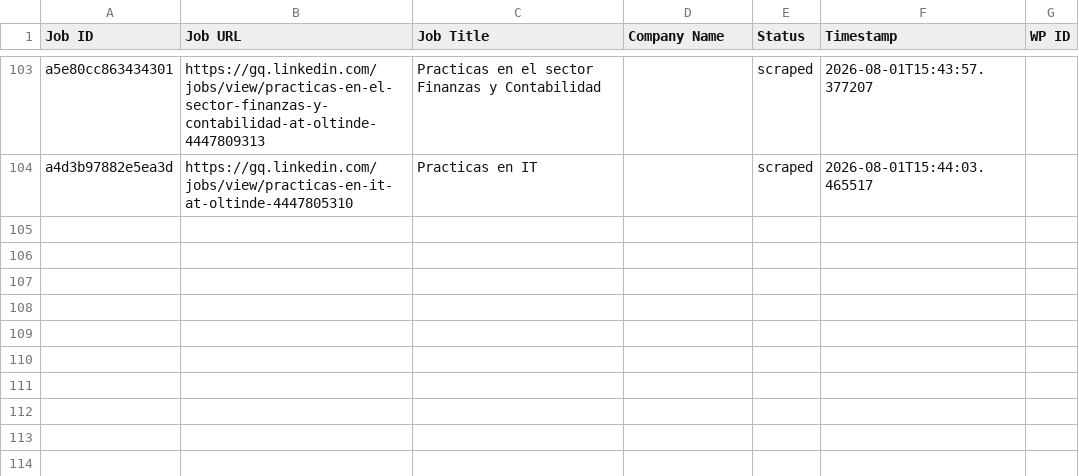
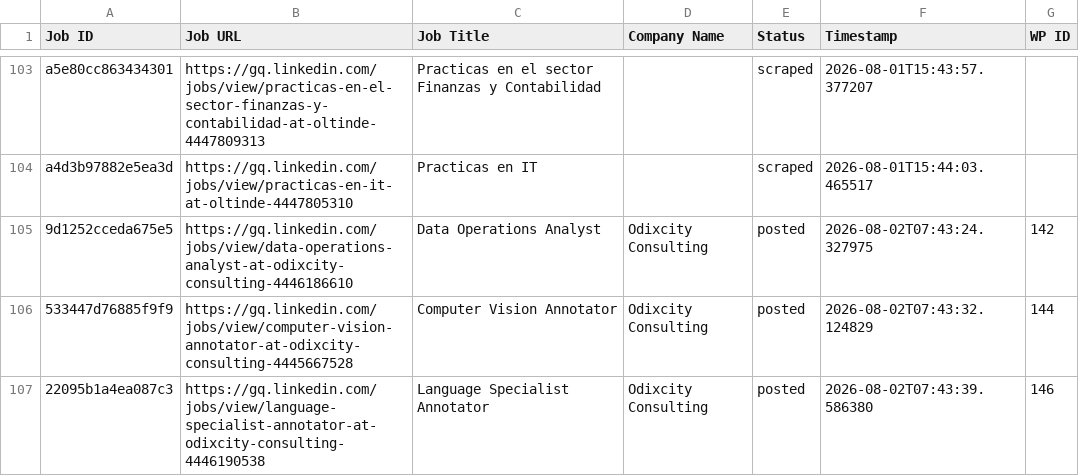
Before and after one commit to innovationinc2000/gq, a CSV file: processed_jobs.csv, drawn as a sheet; only a part is shown, gaps mark what is left out; the diff names each change by its address in the sheet, - before the commit and + after, or states it on an @@ line.

```diff
--- a/processed_jobs.csv
+++ b/processed_jobs.csv
+row 105: 9d1252cceda675e5 | https://gq.linkedin.com/jobs/view/data-operations-analyst-at-odixcity-consulting-4446186610 | Data Operations Analyst | Odixcity Consulting | posted | 2026-08-02T07:43:24.327975 | 142
+row 106: 533447d76885f9f9 | https://gq.linkedin.com/jobs/view/computer-vision-annotator-at-odixcity-consulting-4445667528 | Computer Vision Annotator | Odixcity Consulting | posted | 2026-08-02T07:43:32.124829 | 144
+row 107: 22095b1a4ea087c3 | https://gq.linkedin.com/jobs/view/language-specialist-annotator-at-odixcity-consulting-4446190538 | Language Specialist Annotator | Odixcity Consulting | posted | 2026-08-02T07:43:39.586380 | 146
```
